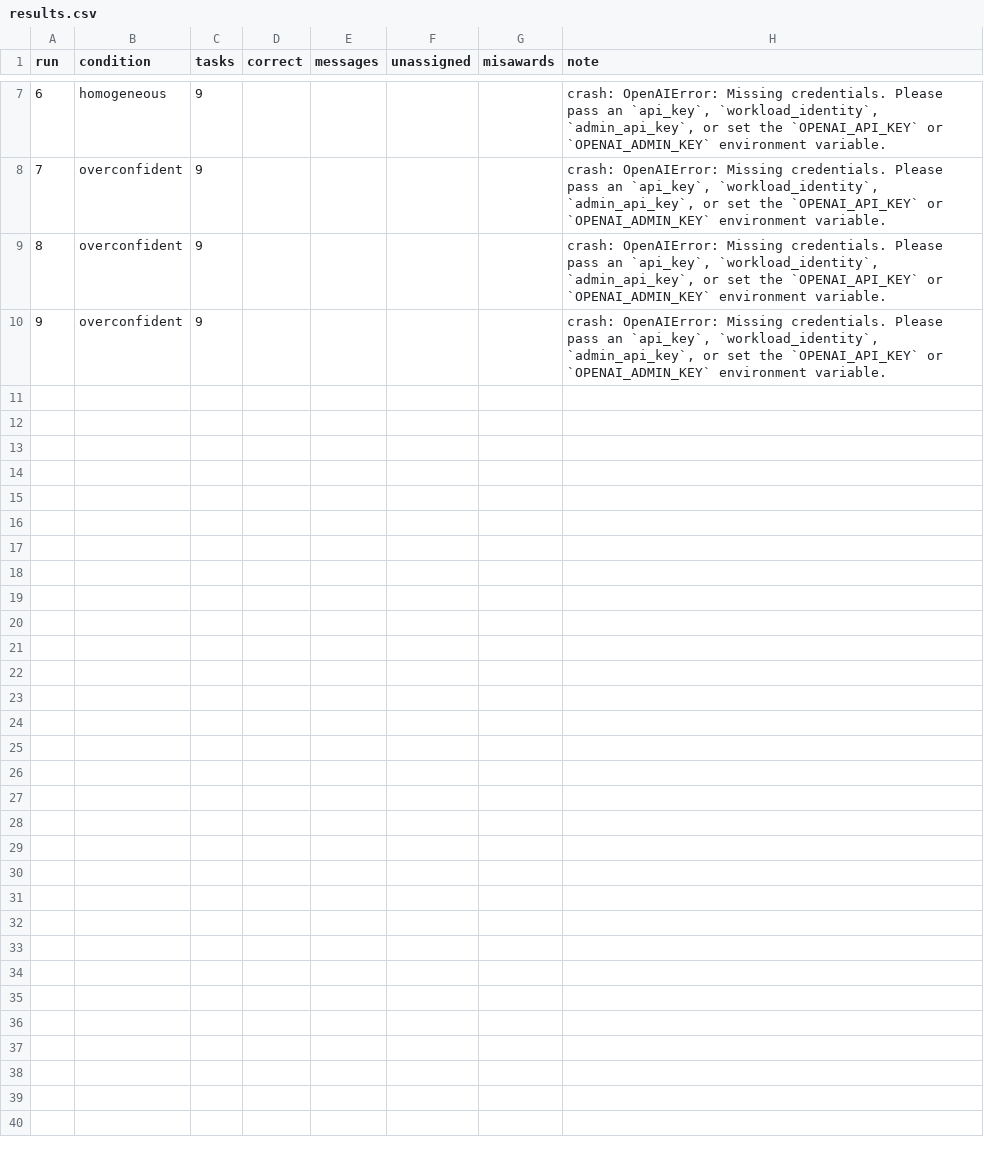
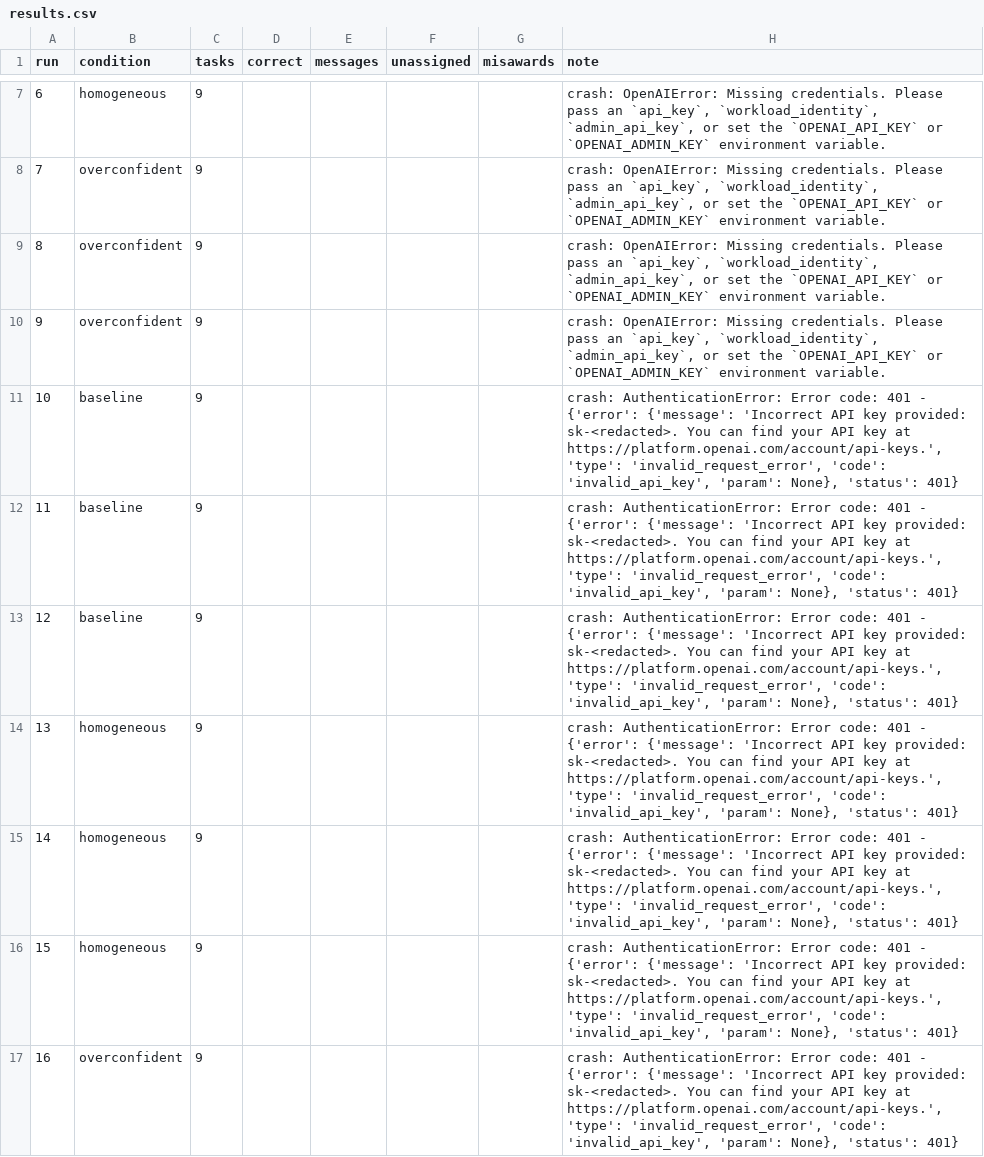
Before and after one commit to Q00/ai-agent-engineering-101, a CSV file: submissions/26520057/week-03/results.csv, drawn as a sheet; only a part is shown, gaps mark what is left out; the diff covers the shown part only.

```diff
--- a/submissions/26520057/week-03/results.csv
+++ b/submissions/26520057/week-03/results.csv
@@ -10 +10,8 @@ run,condition,tasks,correct,messages,unassigned,misawards,note
 9,overconfident,9,,,,,"crash: OpenAIError: Missing credentials. Please pass an `api_key`, `workload_identity`, `admin_api_key`, or set the `OPENAI_API_KEY` or `OPENAI_ADMIN_KEY` environment variable."
+10,baseline,9,,,,,"crash: AuthenticationError: Error code: 401 - {'error': {'message': 'Incorrect API key provided: sk-<redacted>. You can find your API key at https://platform.openai.com/account/api-keys.', 'type': 'invalid_request_error', 'code': 'invalid_api_key', 'param': None}, 'status': 401}"
+11,baseline,9,,,,,"crash: AuthenticationError: Error code: 401 - {'error': {'message': 'Incorrect API key provided: sk-<redacted>. You can find your API key at https://platform.openai.com/account/api-keys.', 'type': 'invalid_request_error', 'code': 'invalid_api_key', 'param': None}, 'status': 401}"
+12,baseline,9,,,,,"crash: AuthenticationError: Error code: 401 - {'error': {'message': 'Incorrect API key provided: sk-<redacted>. You can find your API key at https://platform.openai.com/account/api-keys.', 'type': 'invalid_request_error', 'code': 'invalid_api_key', 'param': None}, 'status': 401}"
+13,homogeneous,9,,,,,"crash: AuthenticationError: Error code: 401 - {'error': {'message': 'Incorrect API key provided: sk-<redacted>. You can find your API key at https://platform.openai.com/account/api-keys.', 'type': 'invalid_request_error', 'code': 'invalid_api_key', 'param': None}, 'status': 401}"
+14,homogeneous,9,,,,,"crash: AuthenticationError: Error code: 401 - {'error': {'message': 'Incorrect API key provided: sk-<redacted>. You can find your API key at https://platform.openai.com/account/api-keys.', 'type': 'invalid_request_error', 'code': 'invalid_api_key', 'param': None}, 'status': 401}"
+15,homogeneous,9,,,,,"crash: AuthenticationError: Error code: 401 - {'error': {'message': 'Incorrect API key provided: sk-<redacted>. You can find your API key at https://platform.openai.com/account/api-keys.', 'type': 'invalid_request_error', 'code': 'invalid_api_key', 'param': None}, 'status': 401}"
+16,overconfident,9,,,,,"crash: AuthenticationError: Error code: 401 - {'error': {'message': 'Incorrect API key provided: sk-<redacted>. You can find your API key at https://platform.openai.com/account/api-keys.', 'type': 'invalid_request_error', 'code': 'invalid_api_key', 'param': None}, 'status': 401}"
```
Also changed, not shown: 20 added rows elsewhere in this file, 9 other files.
